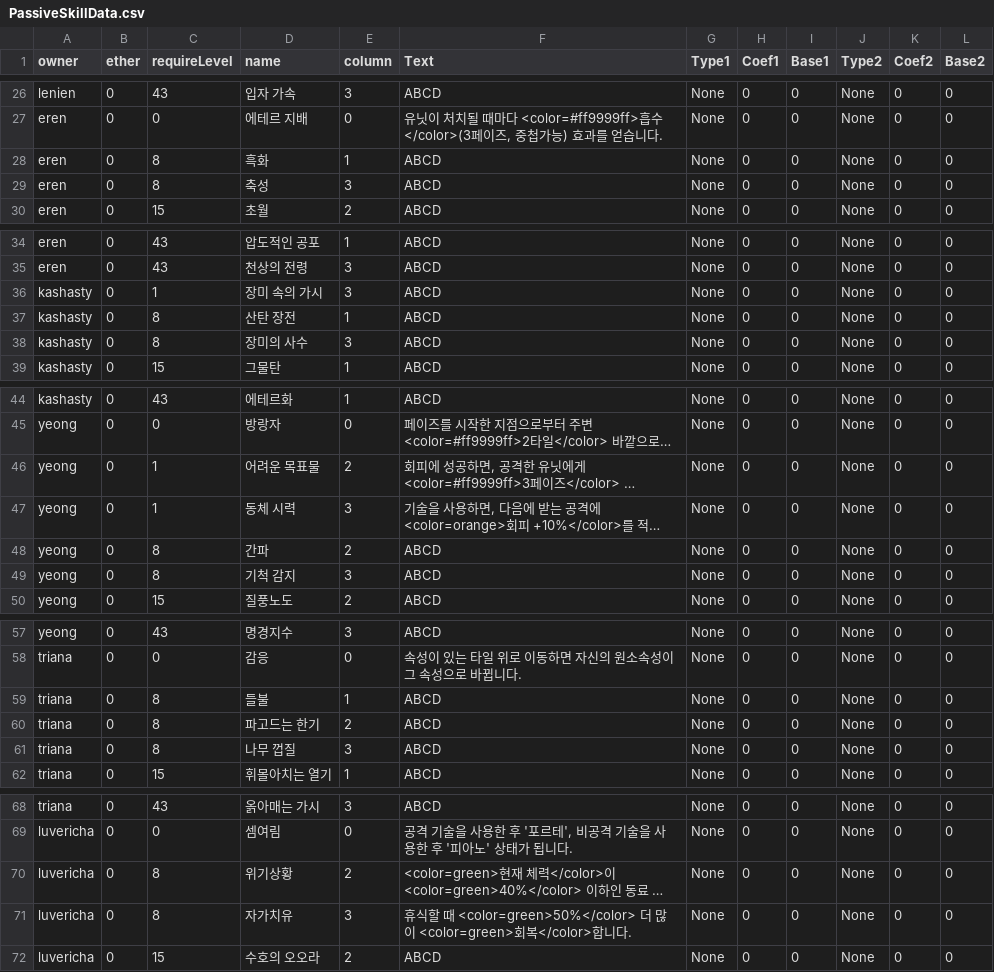
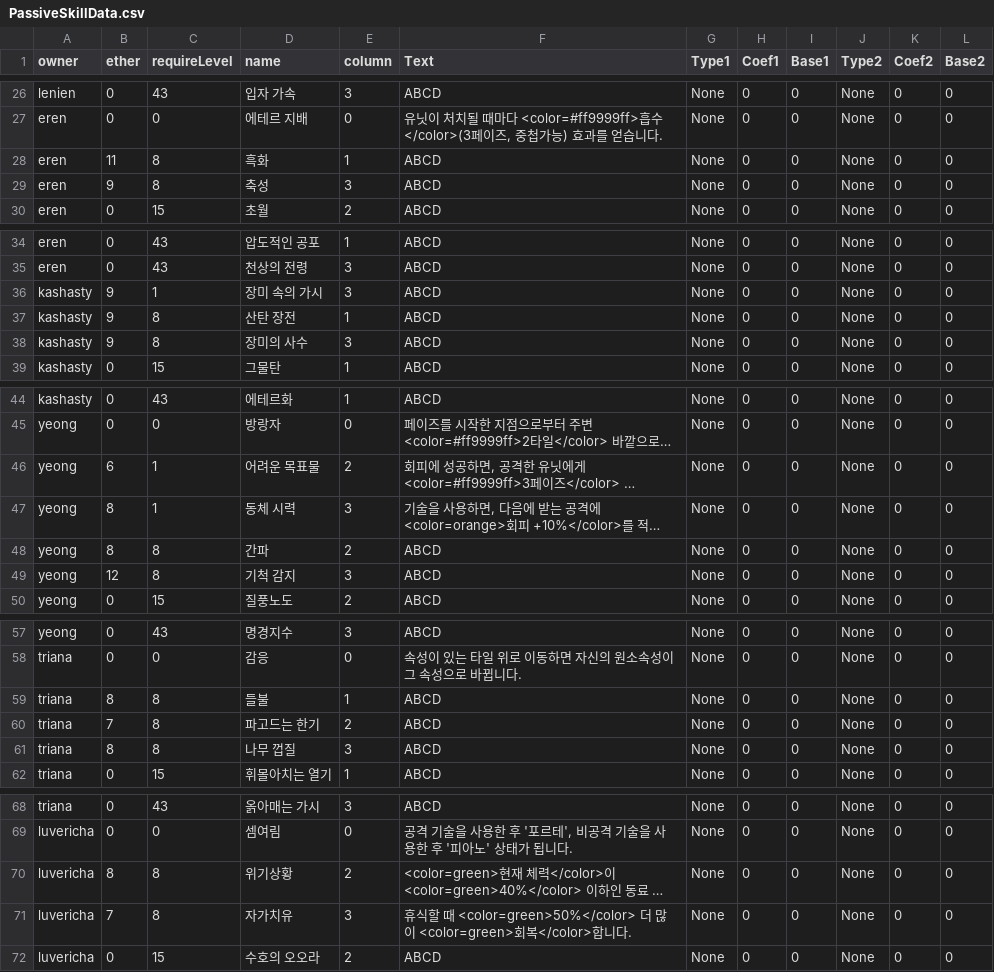
Before and after one commit to GGGC2/Epic_monad, a CSV file: Assets/Resources/Data/PassiveSkillData.csv, drawn as a sheet; only a part is shown, gaps mark what is left out; long unchanged cells end in …; the diff covers the shown part only; the diff names each change by its address in the sheet, - before the commit and + after, or states it on an @@ line.

```diff
--- a/Assets/Resources/Data/PassiveSkillData.csv
+++ b/Assets/Resources/Data/PassiveSkillData.csv
-B28 (ether): 0
+B28 (ether): 11
-B29 (ether): 0
+B29 (ether): 9
-B36:B38 (ether): 0
+B36:B38 (ether): 9
-B46 (ether): 0
+B46 (ether): 6
-B47:B48 (ether): 0
+B47:B48 (ether): 8
-B49 (ether): 0
+B49 (ether): 12
-B59 (ether): 0
+B59 (ether): 8
-B60 (ether): 0
+B60 (ether): 7
-B61 (ether): 0
+B61 (ether): 8
-B70 (ether): 0
+B70 (ether): 8
-B71 (ether): 0
+B71 (ether): 7
```
Also changed, not shown: 3 edited cells elsewhere in this file, Assets/Resources/Data/ActiveSkillData.csv.
